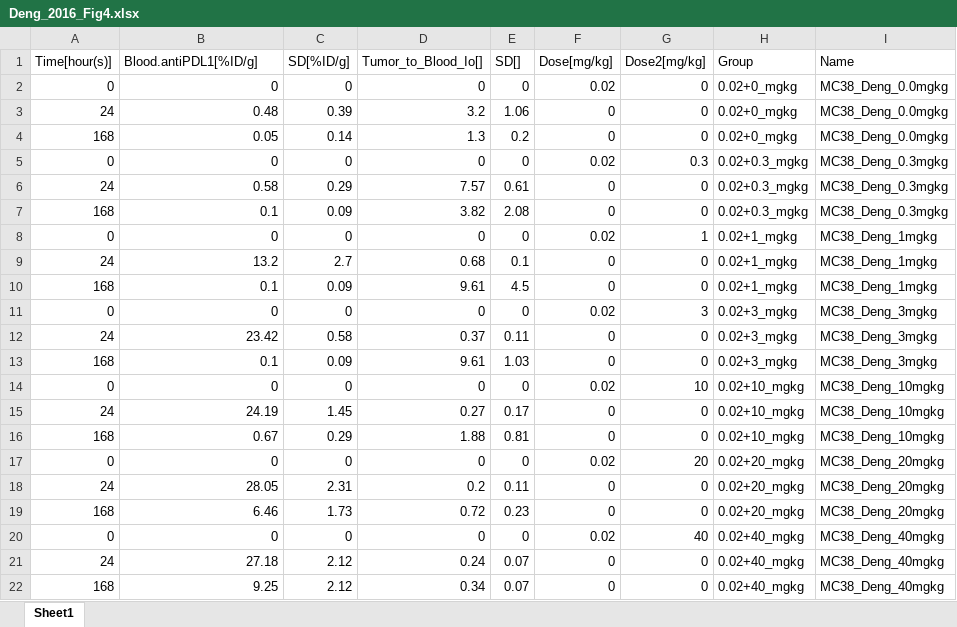
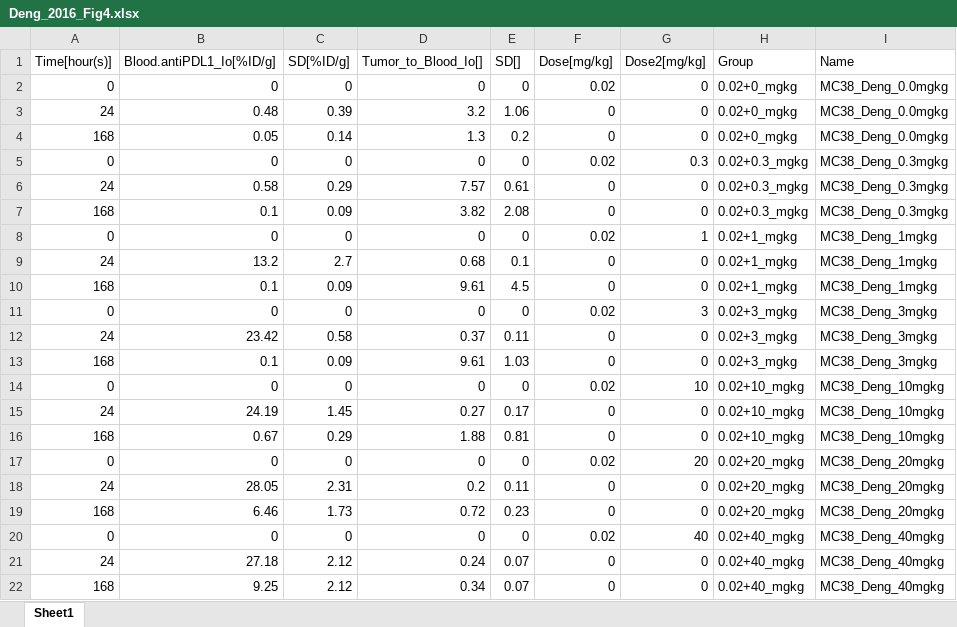
Before and after one commit to jm-tenorio-pedraza/CIT-SimBiology-Toolbox, an Excel workbook: data/Deng_2016_Fig4.xlsx, sheet Sheet1, drawn as a sheet; values as stored, in another font and other column widths than the file's, no borders; the diff names each change by its address in the sheet, - before the commit and + after, or states it on an @@ line.

```diff
--- a/data/Deng_2016_Fig4.xlsx (sheet Sheet1)
+++ b/data/Deng_2016_Fig4.xlsx (sheet Sheet1)
-B1: Blood.antiPDL1[%ID/g]
+B1: Blood.antiPDL1_Io[%ID/g]
```
Also changed, not shown: 4 other files.
